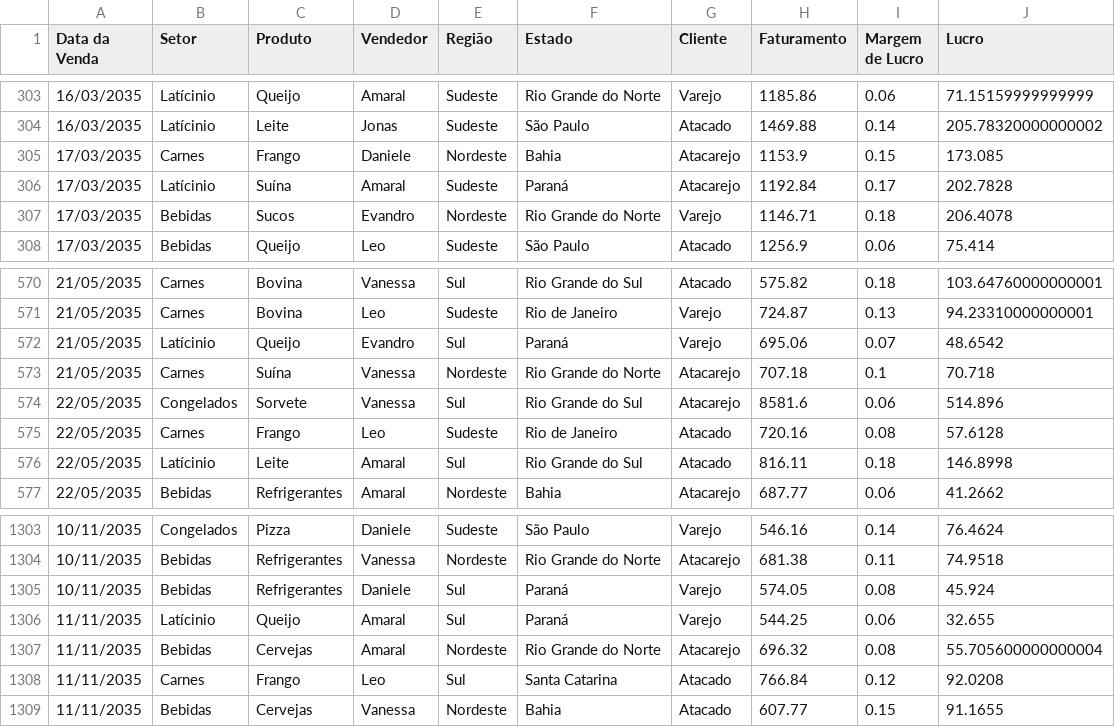
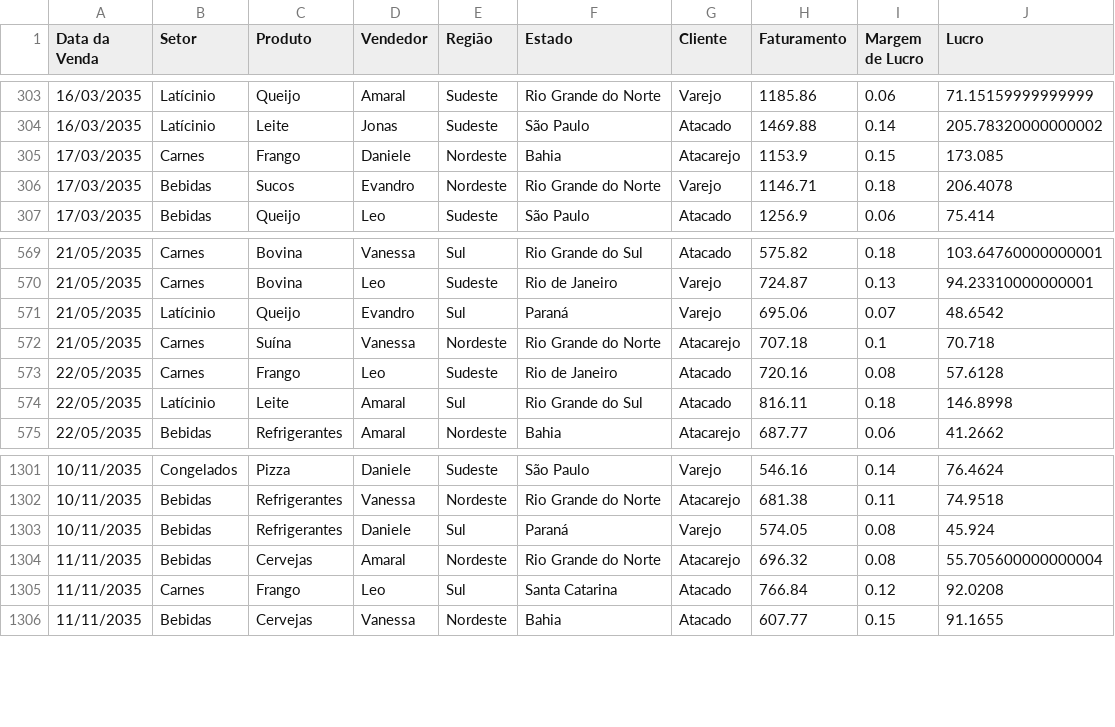
Before and after one commit to pedrolmf33/Tratamento_e_analise_exploratoria, a CSV file: Campe_Supply_Tratado.csv, drawn as a sheet; only a part is shown, gaps mark what is left out.

```diff
--- a/Campe_Supply_Tratado.csv
+++ b/Campe_Supply_Tratado.csv
@@ -305,3 +305,2 @@ Data da Venda,Setor,Produto,Vendedor,Região,Estado,Cliente,Faturamento,Margem d
 17/03/2035,Carnes,Frango,Daniele,Nordeste,Bahia,Atacarejo,1153.9,0.15,173.085
-17/03/2035,Latícinio,Suína,Amaral,Sudeste,Paraná,Atacarejo,1192.84,0.17,202.7828
 17/03/2035,Bebidas,Sucos,Evandro,Nordeste,Rio Grande do Norte,Varejo,1146.71,0.18,206.4078
@@ -573,3 +572,2 @@ Data da Venda,Setor,Produto,Vendedor,Região,Estado,Cliente,Faturamento,Margem d
 21/05/2035,Carnes,Suína,Vanessa,Nordeste,Rio Grande do Norte,Atacarejo,707.18,0.1,70.718
-22/05/2035,Congelados,Sorvete,Vanessa,Sul,Rio Grande do Sul,Atacarejo,8581.6,0.06,514.896
 22/05/2035,Carnes,Frango,Leo,Sudeste,Rio de Janeiro,Atacado,720.16,0.08,57.6128
@@ -1305,3 +1303,2 @@ Data da Venda,Setor,Produto,Vendedor,Região,Estado,Cliente,Faturamento,Margem d
 10/11/2035,Bebidas,Refrigerantes,Daniele,Sul,Paraná,Varejo,574.05,0.08,45.924
-11/11/2035,Latícinio,Queijo,Amaral,Sul,Paraná,Varejo,544.25,0.06,32.655
 11/11/2035,Bebidas,Cervejas,Amaral,Nordeste,Rio Grande do Norte,Atacarejo,696.32,0.08,55.705600000000004
```
Also changed, not shown: 1 other file.
